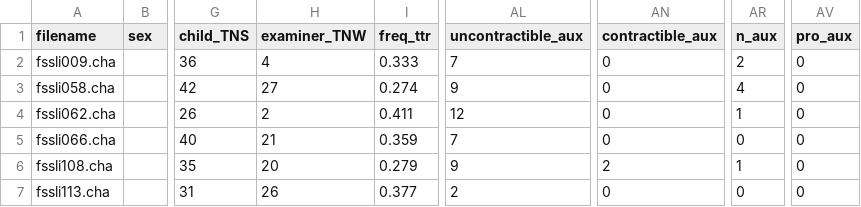
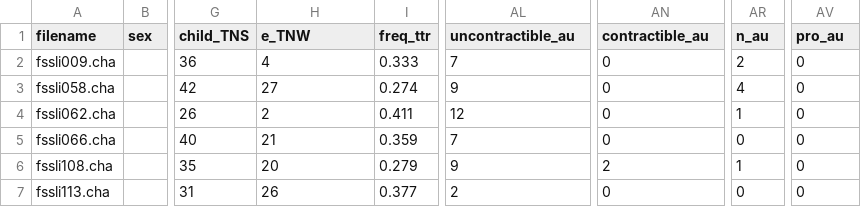
Before and after one commit to dgokeeffe/Explore-Specific-Language-Impairment-with-R-Shiny, a CSV file: data/all_data_R_high_cor_removed.csv, drawn as a sheet; only a part is shown, gaps mark what is left out; the diff names each change by its address in the sheet, - before the commit and + after, or states it on an @@ line.

Commit message:
Add files via upload

```diff
--- a/data/all_data_R_high_cor_removed.csv
+++ b/data/all_data_R_high_cor_removed.csv
-H1: examiner_TNW
+H1: e_TNW
-AL1: uncontractible_aux
+AL1: uncontractible_au
-AN1: contractible_aux
+AN1: contractible_au
-AR1: n_aux
+AR1: n_au
-AV1: pro_aux
+AV1: pro_au
```
